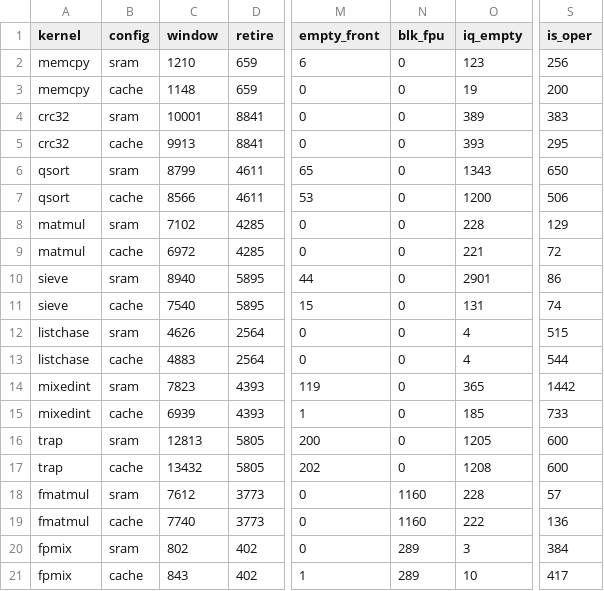
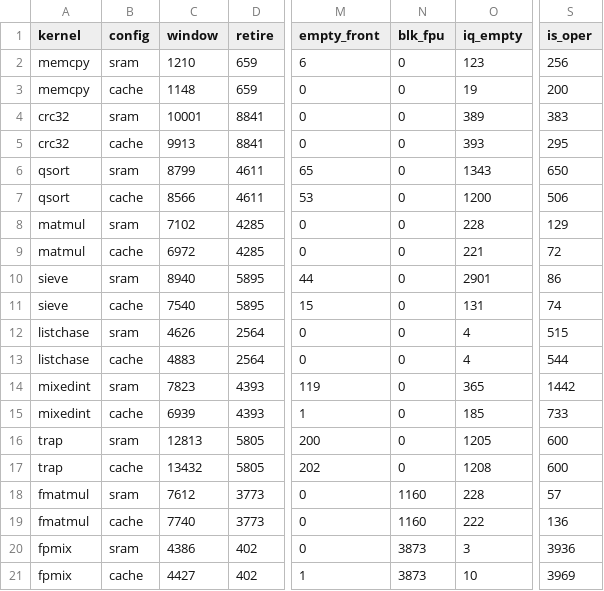
Before and after one commit to quantiumv/core, a CSV file: verification/perf/baseline_pipe_stack.csv, drawn as a sheet; only a part is shown, gaps mark what is left out; the diff names each change by its address in the sheet, - before the commit and + after, or states it on an @@ line.

```diff
--- a/verification/perf/baseline_pipe_stack.csv
+++ b/verification/perf/baseline_pipe_stack.csv
-C20 (window): 802
+C20 (window): 4386
-N20:N21 (blk_fpu): 289
+N20:N21 (blk_fpu): 3873
-S20 (is_oper): 384
+S20 (is_oper): 3936
-C21 (window): 843
+C21 (window): 4427
-S21 (is_oper): 417
+S21 (is_oper): 3969
```
Also changed, not shown: verification/perf/baseline_pipe.csv, verification/perf/baseline_pipe_s.csv, 3 other files.
